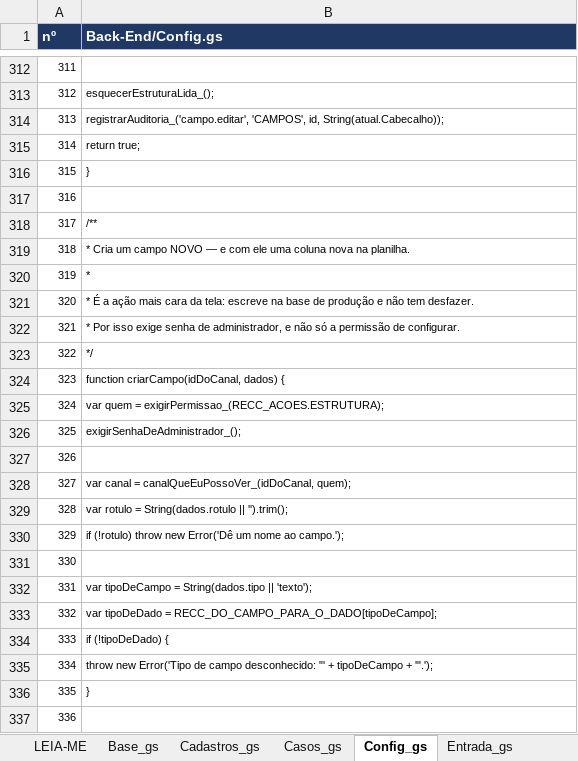
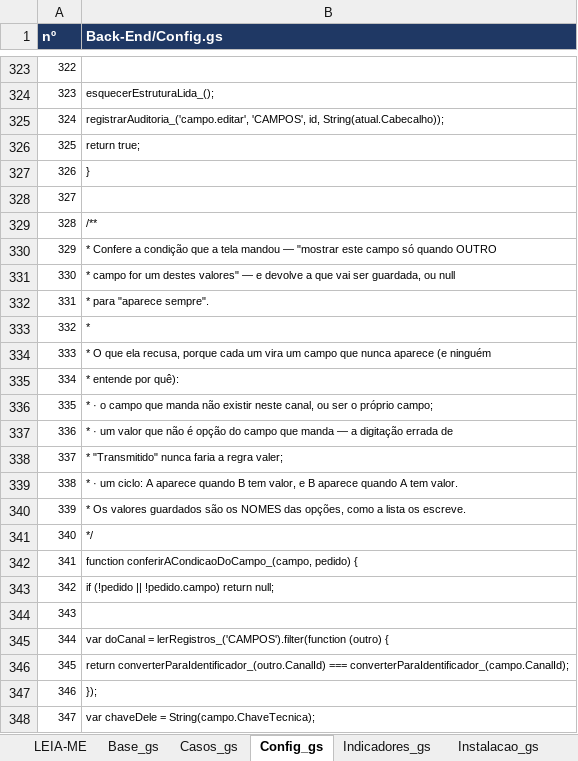
Before and after one commit to IagoPelitero/pgo_prisma_gestao_operacional_google_planilhas, an Excel workbook: Evolucao/pacote/PGO-mudancas.xlsx, sheet Config_gs, drawn as a sheet; only a part is shown, gaps mark what is left out; the shorter side is filled out with more unchanged rows; values as stored, in another font and other column widths than the file's, no borders; the diff covers the shown part only; the diff names each change by its address in the sheet, - before the commit and + after, or states it on an @@ line.

```diff
--- a/Evolucao/pacote/PGO-mudancas.xlsx (sheet Config_gs)
+++ b/Evolucao/pacote/PGO-mudancas.xlsx (sheet Config_gs)
-sheet tab: Cadastros_gs
-sheet tab: Entrada_gs
@@ column A (nº) renumbered from row 228 down @@
+row 330: 329 | * Confere a condição que a tela mandou — "mostrar este campo só quando OUTRO
+row 331: 330 | * campo for um destes valores" — e devolve a que vai ser guardada, ou null
+row 332: 331 | * para "aparece sempre".
+row 333: 332 | *
+row 334: 333 | * O que ela recusa, porque cada um vira um campo que nunca aparece (e ninguém
+row 335: 334 | * entende por quê):
+row 336: 335 | * · o campo que manda não existir neste canal, ou ser o próprio campo;
+row 337: 336 | * · um valor que não é opção do campo que manda — a digitação errada de
+row 338: 337 | * "Transmitido" nunca faria a regra valer;
+row 339: 338 | * · um ciclo: A aparece quando B tem valor, e B aparece quando A tem valor.
+row 340: 339 | * Os valores guardados são os NOMES das opções, como a lista os escreve.
+row 341: 340 | */
+row 342: 341 | function conferirACondicaoDoCampo_(campo, pedido) {
+row 343: 342 | if (!pedido || !pedido.campo) return null;
+row 344: 343
+row 345: 344 | var doCanal = lerRegistros_('CAMPOS').filter(function (outro) {
+row 346: 345 | return converterParaIdentificador_(outro.CanalId) === converterParaIdentificador_(campo.CanalId);
+row 347: 346 | });
+row 348: 347 | var chaveDele = String(campo.ChaveTecnica);
```
Also changed, not shown: 164 added rows and 2 edited cells elsewhere in this sheet, sheet Instalacao_gs, sheet Configuracoes_html, sheet Casos_gs, sheet Indicadores_gs, sheet Base_gs, sheet LEIA-ME, 1 more sheet, other sheet tabs, Evolucao/pacote/PGO-codigo-ANTES.xlsx, Evolucao/pacote/PGO-codigo-completo.xlsx, 34 other files.
